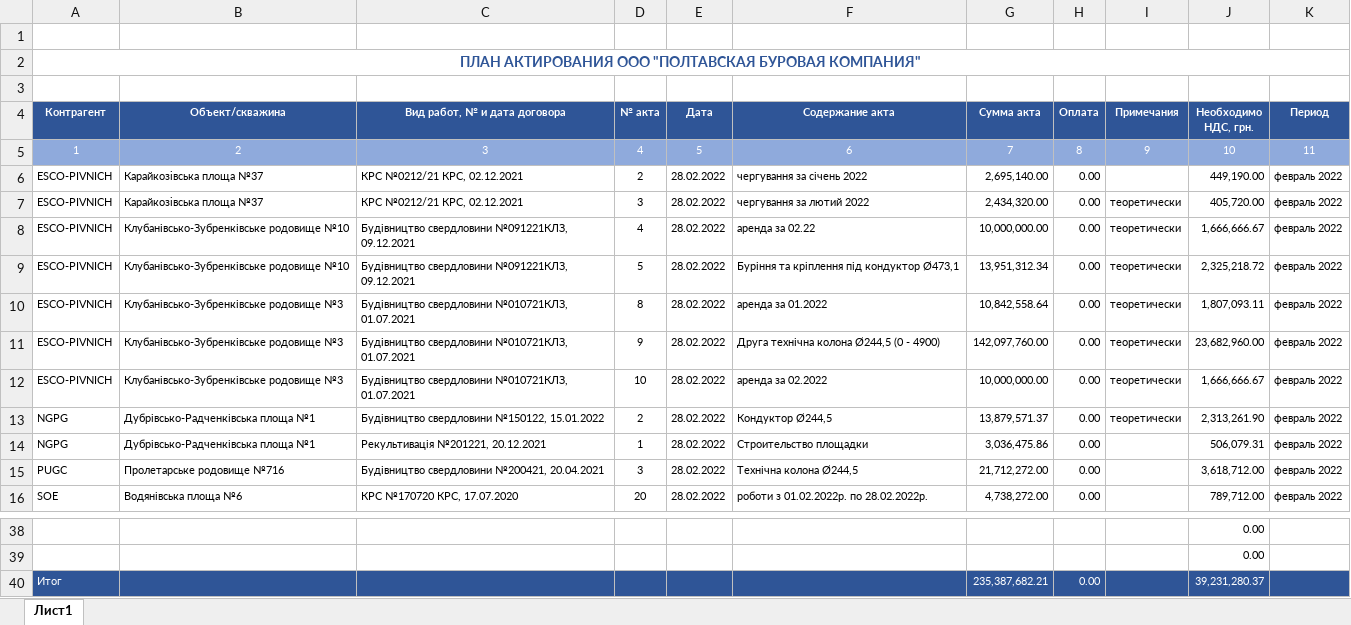
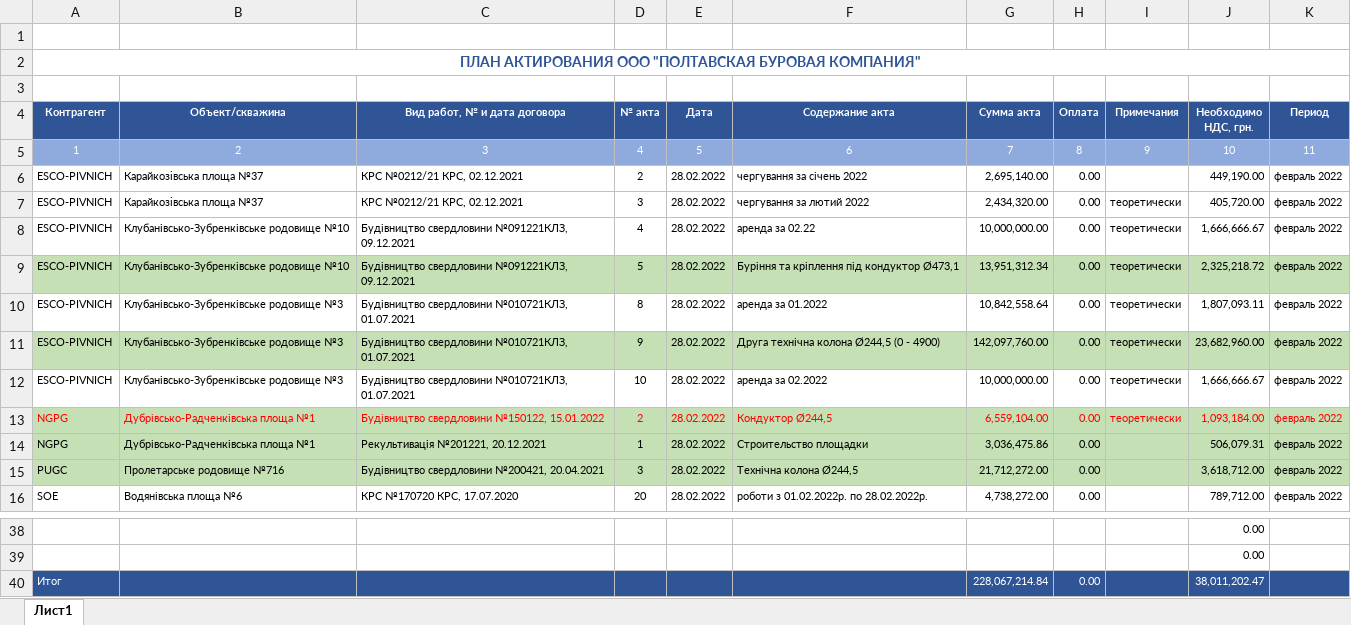
Before and after one commit to owand/PCMDB, an Excel workbook: reporting/Acts_02_22.xlsx, sheet Лист1, drawn as a sheet; only a part is shown, gaps mark what is left out; values as stored, in another font and other column widths than the file's, no borders; table styles not drawn; the diff names each change by its address in the sheet, - before the commit and + after, or states it on an @@ line.

```diff
--- a/reporting/Acts_02_22.xlsx (sheet Лист1)
+++ b/reporting/Acts_02_22.xlsx (sheet Лист1)
-A9:K9 fill: none
+A9:K9 fill: #C5E0B4
-A11:K11 fill: none
+A11:K11 fill: #C5E0B4
-A13:K15 fill: none
+A13:K15 fill: #C5E0B4
-A13:K13 text colour: black
+A13:K13 text colour: #FF0000
-G13 (Сумма акта): 13,879,571.37
+G13 (Сумма акта): 6,559,104.00
-J13 (Необходимо НДС, грн.): 2,313,261.90
+J13 (Необходимо НДС, грн.): 1,093,184.00
-G40 (Сумма акта): 235,387,682.21
+G40 (Сумма акта): 228,067,214.84
-J40 (Необходимо НДС, грн.): 39,231,280.37
+J40 (Необходимо НДС, грн.): 38,011,202.47
```
Also changed, not shown: formulas that keep their value, 2 other files.
